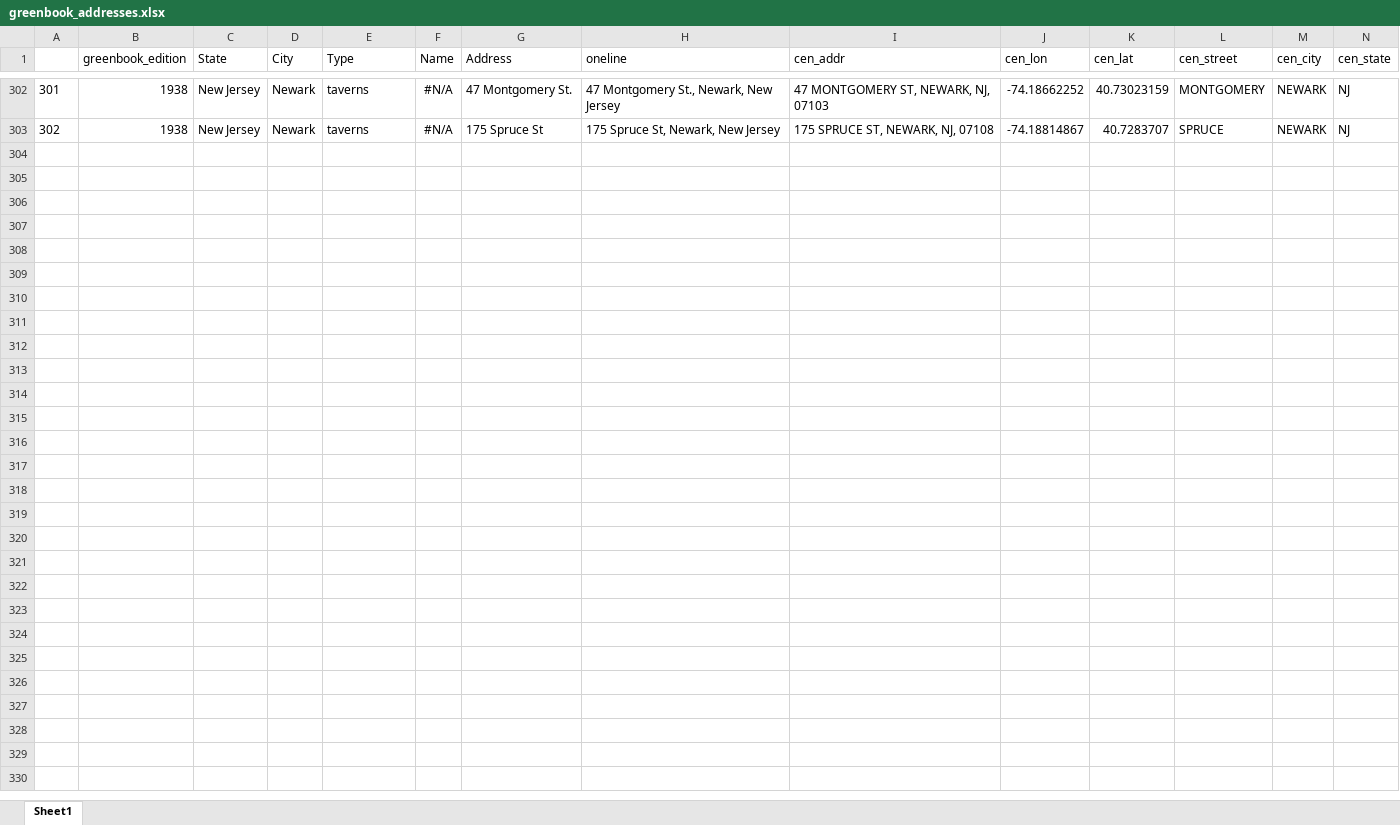
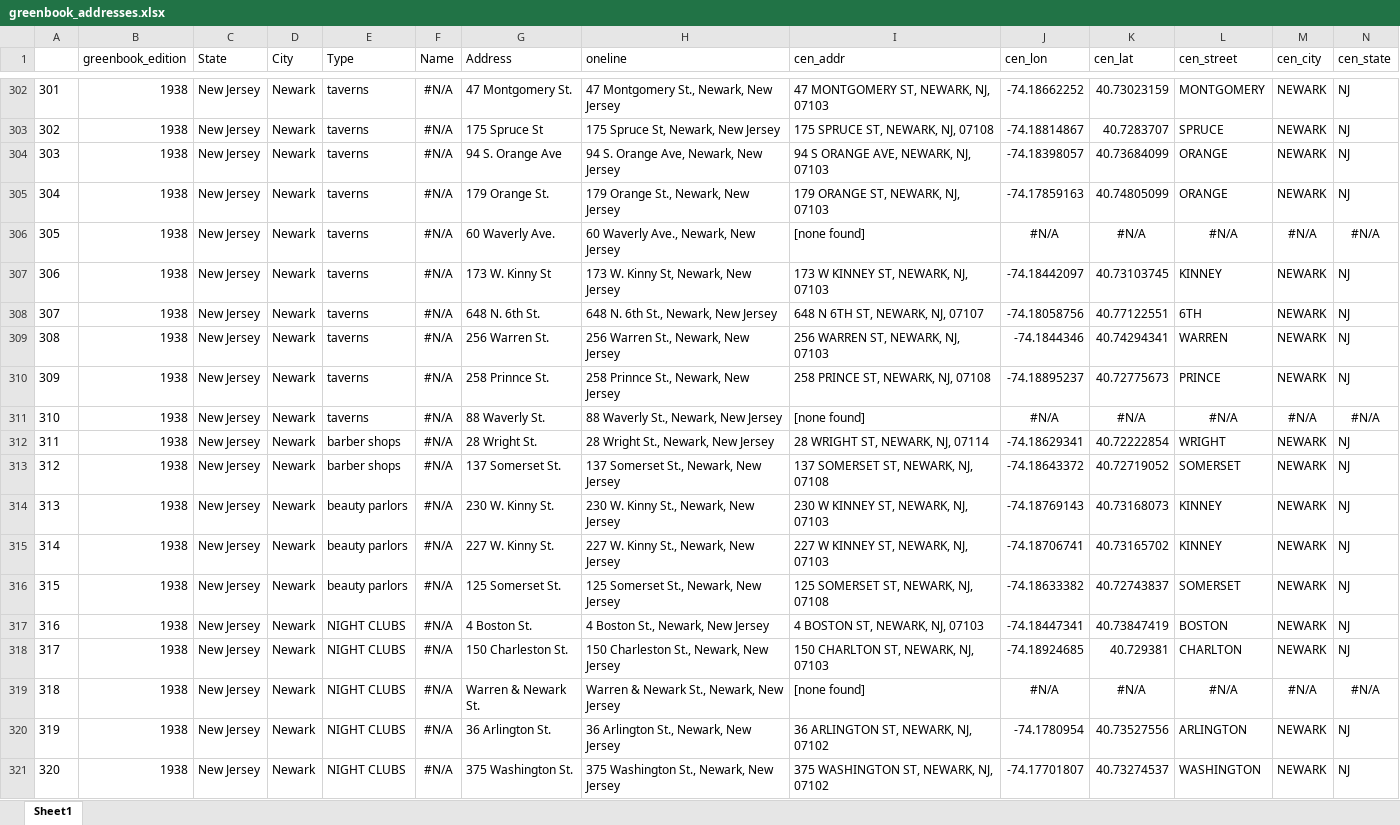
Before and after one commit to benda18/mapping_greenbook, an Excel workbook: shiny_remaining_greenbook_addresses/greenbook_addresses.xlsx, sheet Sheet1, drawn as a sheet; only a part is shown, gaps mark what is left out; values as stored, in another font and other column widths than the file's, no borders; rows hold the shown columns only; the diff covers the shown part only; the diff names each change by its address in the sheet, - before the commit and + after, or states it on an @@ line.

Commit message:
data

```diff
--- a/shiny_remaining_greenbook_addresses/greenbook_addresses.xlsx (sheet Sheet1)
+++ b/shiny_remaining_greenbook_addresses/greenbook_addresses.xlsx (sheet Sheet1)
+row 304: 303 | 1938 | New Jersey | Newark | taverns | #N/A | 94 S. Orange Ave | 94 S. Orange Ave, Newark, New Jersey | 94 S ORANGE AVE, NEWARK, NJ, 07103 | -74.18398057 | 40.73684099 | ORANGE | NEWARK | NJ
+row 305: 304 | 1938 | New Jersey | Newark | taverns | #N/A | 179 Orange St. | 179 Orange St., Newark, New Jersey | 179 ORANGE ST, NEWARK, NJ, 07103 | -74.17859163 | 40.74805099 | ORANGE | NEWARK | NJ
+row 306: 305 | 1938 | New Jersey | Newark | taverns | #N/A | 60 Waverly Ave. | 60 Waverly Ave., Newark, New Jersey | [none found] | #N/A | #N/A | #N/A | #N/A | #N/A
+row 307: 306 | 1938 | New Jersey | Newark | taverns | #N/A | 173 W. Kinny St | 173 W. Kinny St, Newark, New Jersey | 173 W KINNEY ST, NEWARK, NJ, 07103 | -74.18442097 | 40.73103745 | KINNEY | NEWARK | NJ
+row 308: 307 | 1938 | New Jersey | Newark | taverns | #N/A | 648 N. 6th St. | 648 N. 6th St., Newark, New Jersey | 648 N 6TH ST, NEWARK, NJ, 07107 | -74.18058756 | 40.77122551 | 6TH | NEWARK | NJ
+row 309: 308 | 1938 | New Jersey | Newark | taverns | #N/A | 256 Warren St. | 256 Warren St., Newark, New Jersey | 256 WARREN ST, NEWARK, NJ, 07103 | -74.1844346 | 40.74294341 | WARREN | NEWARK | NJ
+row 310: 309 | 1938 | New Jersey | Newark | taverns | #N/A | 258 Prinnce St. | 258 Prinnce St., Newark, New Jersey | 258 PRINCE ST, NEWARK, NJ, 07108 | -74.18895237 | 40.72775673 | PRINCE | NEWARK | NJ
+row 311: 310 | 1938 | New Jersey | Newark | taverns | #N/A | 88 Waverly St. | 88 Waverly St., Newark, New Jersey | [none found] | #N/A | #N/A | #N/A | #N/A | #N/A
+row 312: 311 | 1938 | New Jersey | Newark | barber shops | #N/A | 28 Wright St. | 28 Wright St., Newark, New Jersey | 28 WRIGHT ST, NEWARK, NJ, 07114 | -74.18629341 | 40.72222854 | WRIGHT | NEWARK | NJ
+row 313: 312 | 1938 | New Jersey | Newark | barber shops | #N/A | 137 Somerset St. | 137 Somerset St., Newark, New Jersey | 137 SOMERSET ST, NEWARK, NJ, 07108 | -74.18643372 | 40.72719052 | SOMERSET | NEWARK | NJ
+row 314: 313 | 1938 | New Jersey | Newark | beauty parlors | #N/A | 230 W. Kinny St. | 230 W. Kinny St., Newark, New Jersey | 230 W KINNEY ST, NEWARK, NJ, 07103 | -74.18769143 | 40.73168073 | KINNEY | NEWARK | NJ
+row 315: 314 | 1938 | New Jersey | Newark | beauty parlors | #N/A | 227 W. Kinny St. | 227 W. Kinny St., Newark, New Jersey | 227 W KINNEY ST, NEWARK, NJ, 07103 | -74.18706741 | 40.73165702 | KINNEY | NEWARK | NJ
+row 316: 315 | 1938 | New Jersey | Newark | beauty parlors | #N/A | 125 Somerset St. | 125 Somerset St., Newark, New Jersey | 125 SOMERSET ST, NEWARK, NJ, 07108 | -74.18633382 | 40.72743837 | SOMERSET | NEWARK | NJ
+row 317: 316 | 1938 | New Jersey | Newark | NIGHT CLUBS | #N/A | 4 Boston St. | 4 Boston St., Newark, New Jersey | 4 BOSTON ST, NEWARK, NJ, 07103 | -74.18447341 | 40.73847419 | BOSTON | NEWARK | NJ
+row 318: 317 | 1938 | New Jersey | Newark | NIGHT CLUBS | #N/A | 150 Charleston St. | 150 Charleston St., Newark, New Jersey | 150 CHARLTON ST, NEWARK, NJ, 07103 | -74.18924685 | 40.729381 | CHARLTON | NEWARK | NJ
+row 319: 318 | 1938 | New Jersey | Newark | NIGHT CLUBS | #N/A | Warren & Newark St. | Warren & Newark St., Newark, New Jersey | [none found] | #N/A | #N/A | #N/A | #N/A | #N/A
+row 320: 319 | 1938 | New Jersey | Newark | NIGHT CLUBS | #N/A | 36 Arlington St. | 36 Arlington St., Newark, New Jersey | 36 ARLINGTON ST, NEWARK, NJ, 07102 | -74.1780954 | 40.73527556 | ARLINGTON | NEWARK | NJ
+row 321: 320 | 1938 | New Jersey | Newark | NIGHT CLUBS | #N/A | 375 Washington St. | 375 Washington St., Newark, New Jersey | 375 WASHINGTON ST, NEWARK, NJ, 07102 | -74.17701807 | 40.73274537 | WASHINGTON | NEWARK | NJ
```
Also changed, not shown: 11 added rows and 1 edited cell elsewhere in this sheet, data/greenbook_addresses.xlsx.
